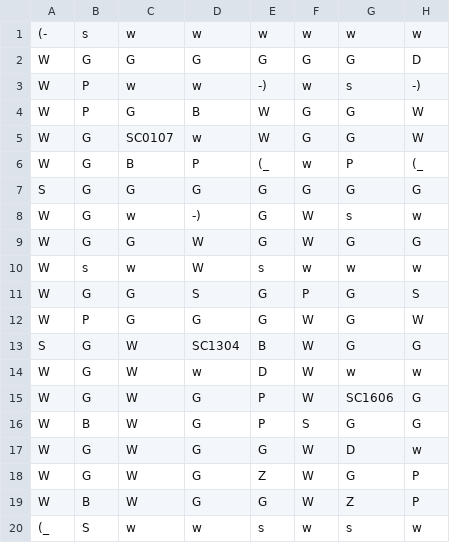
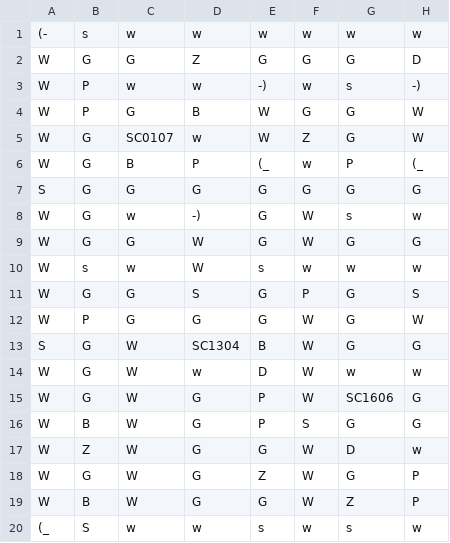
Before and after one commit to kris947/ProjectLabFinal, a CSV file: FinalMap.csv, drawn as a sheet; only a part is shown; the diff names each change by its address in the sheet, - before the commit and + after, or states it on an @@ line.

```diff
--- a/FinalMap.csv
+++ b/FinalMap.csv
-D2: G
+D2: Z
-F5: G
+F5: Z
-B17: G
+B17: Z
```
Also changed, not shown: 3 other files.
